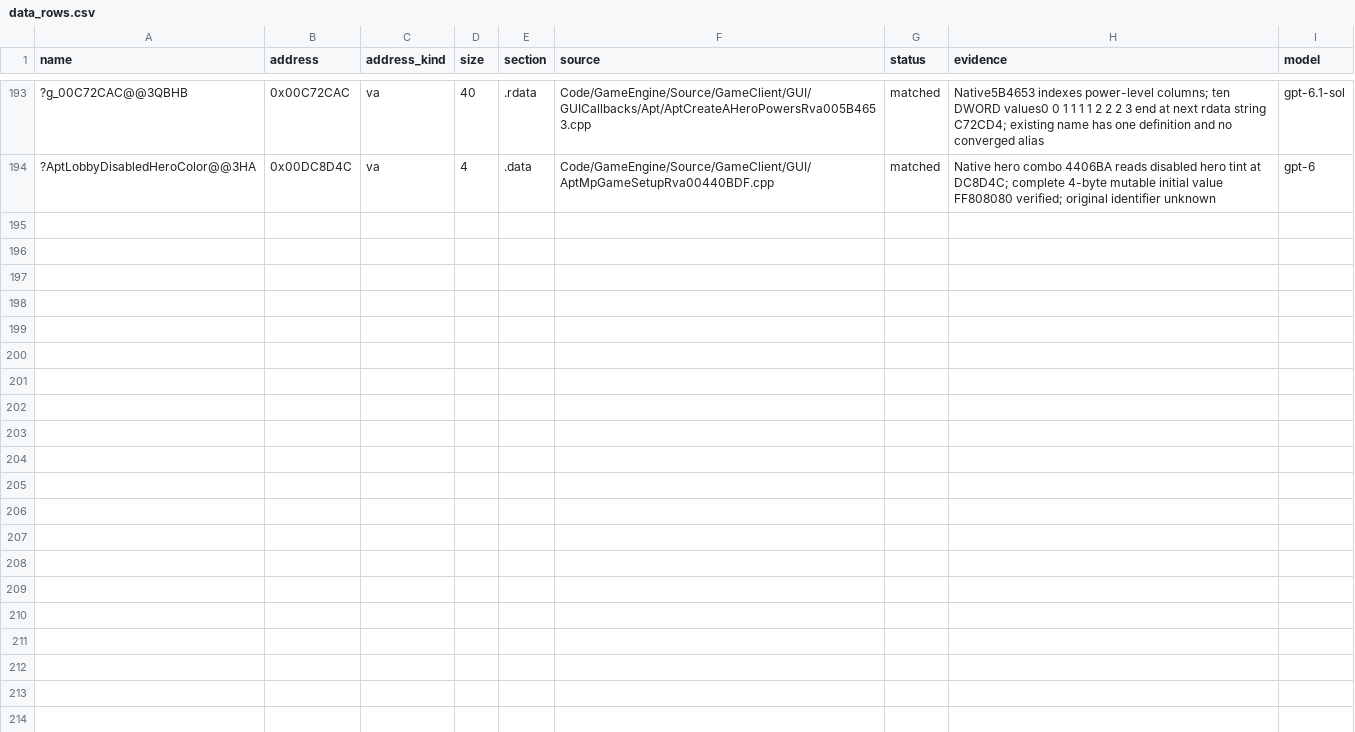
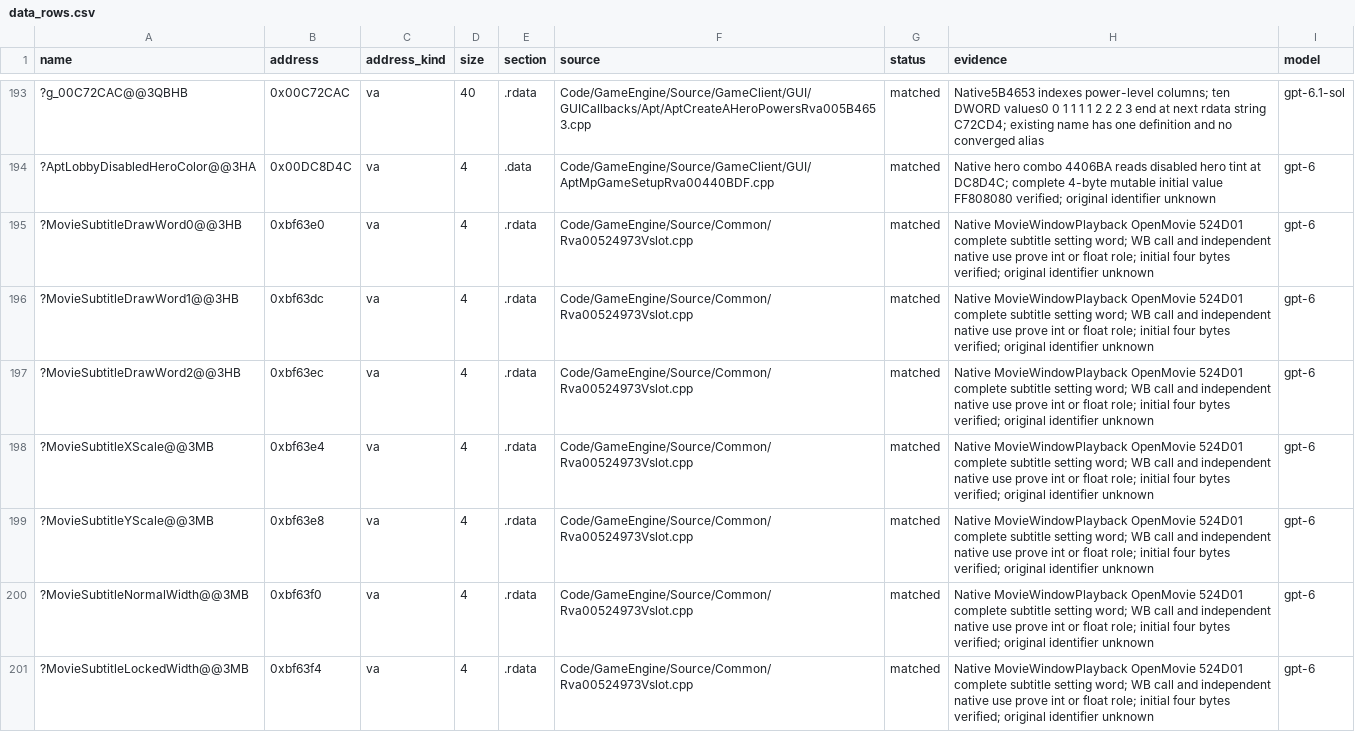
Before and after one commit to AA-plus/Open-BFME-2, a CSV file: reverse/data_rows.csv, drawn as a sheet; only a part is shown, gaps mark what is left out; the diff names each change by its address in the sheet, - before the commit and + after, or states it on an @@ line.

Commit message:
Recover 404-byte MovieWindowPlayback opener in C++
Open the stream through the verified by-value string ABI, configure native subtitles, retain the stream during buffer creation, register the playback callback and update flags. The WorldBuilder opener and native constructor/vtable establish identity. Own and byte-verify all seven subtitle settings in the existing movie draw unit; preserve its 186-byte body and the 58-byte constructor.

Verifier-Change: Admit only two verified references to the existing movie registry global; preserve its sole owner and add no alias or pin.

```diff
--- a/reverse/data_rows.csv
+++ b/reverse/data_rows.csv
+row 195: ?MovieSubtitleDrawWord0@@3HB | 0xbf63e0 | va | 4 | .rdata | Code/GameEngine/Source/Common/Rva00524973Vslot.cpp | matched | Native MovieWindowPlayback OpenMovie 524D01 complete subtitle setting word; WB call and independent native use prove int or float role; initial four bytes verified; original identifier unknown | gpt-6
+row 196: ?MovieSubtitleDrawWord1@@3HB | 0xbf63dc | va | 4 | .rdata | Code/GameEngine/Source/Common/Rva00524973Vslot.cpp | matched | Native MovieWindowPlayback OpenMovie 524D01 complete subtitle setting word; WB call and independent native use prove int or float role; initial four bytes verified; original identifier unknown | gpt-6
+row 197: ?MovieSubtitleDrawWord2@@3HB | 0xbf63ec | va | 4 | .rdata | Code/GameEngine/Source/Common/Rva00524973Vslot.cpp | matched | Native MovieWindowPlayback OpenMovie 524D01 complete subtitle setting word; WB call and independent native use prove int or float role; initial four bytes verified; original identifier unknown | gpt-6
+row 198: ?MovieSubtitleXScale@@3MB | 0xbf63e4 | va | 4 | .rdata | Code/GameEngine/Source/Common/Rva00524973Vslot.cpp | matched | Native MovieWindowPlayback OpenMovie 524D01 complete subtitle setting word; WB call and independent native use prove int or float role; initial four bytes verified; original identifier unknown | gpt-6
+row 199: ?MovieSubtitleYScale@@3MB | 0xbf63e8 | va | 4 | .rdata | Code/GameEngine/Source/Common/Rva00524973Vslot.cpp | matched | Native MovieWindowPlayback OpenMovie 524D01 complete subtitle setting word; WB call and independent native use prove int or float role; initial four bytes verified; original identifier unknown | gpt-6
+row 200: ?MovieSubtitleNormalWidth@@3MB | 0xbf63f0 | va | 4 | .rdata | Code/GameEngine/Source/Common/Rva00524973Vslot.cpp | matched | Native MovieWindowPlayback OpenMovie 524D01 complete subtitle setting word; WB call and independent native use prove int or float role; initial four bytes verified; original identifier unknown | gpt-6
+row 201: ?MovieSubtitleLockedWidth@@3MB | 0xbf63f4 | va | 4 | .rdata | Code/GameEngine/Source/Common/Rva00524973Vslot.cpp | matched | Native MovieWindowPlayback OpenMovie 524D01 complete subtitle setting word; WB call and independent native use prove int or float role; initial four bytes verified; original identifier unknown | gpt-6
```
Also changed, not shown: 5 other files.
